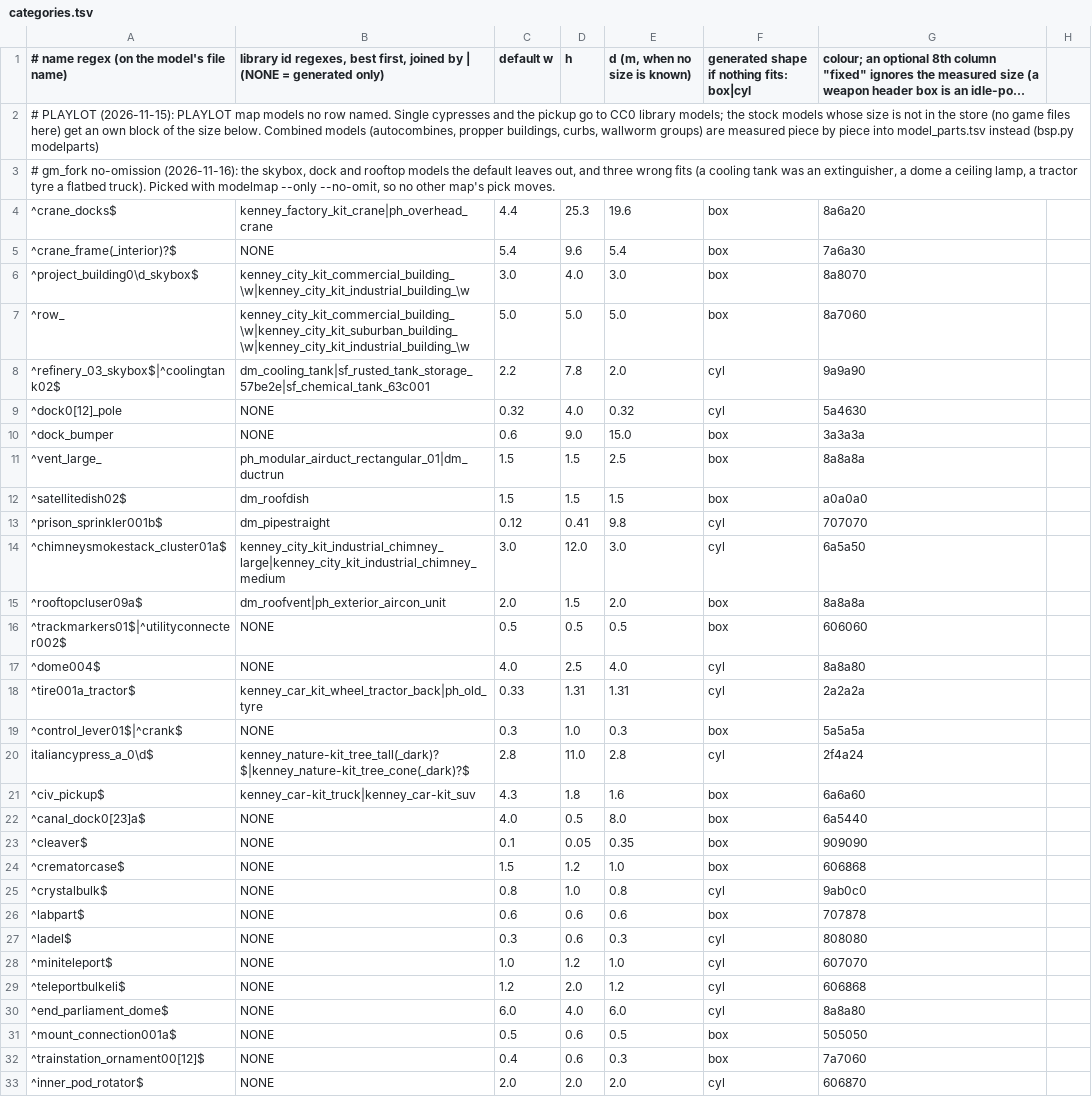
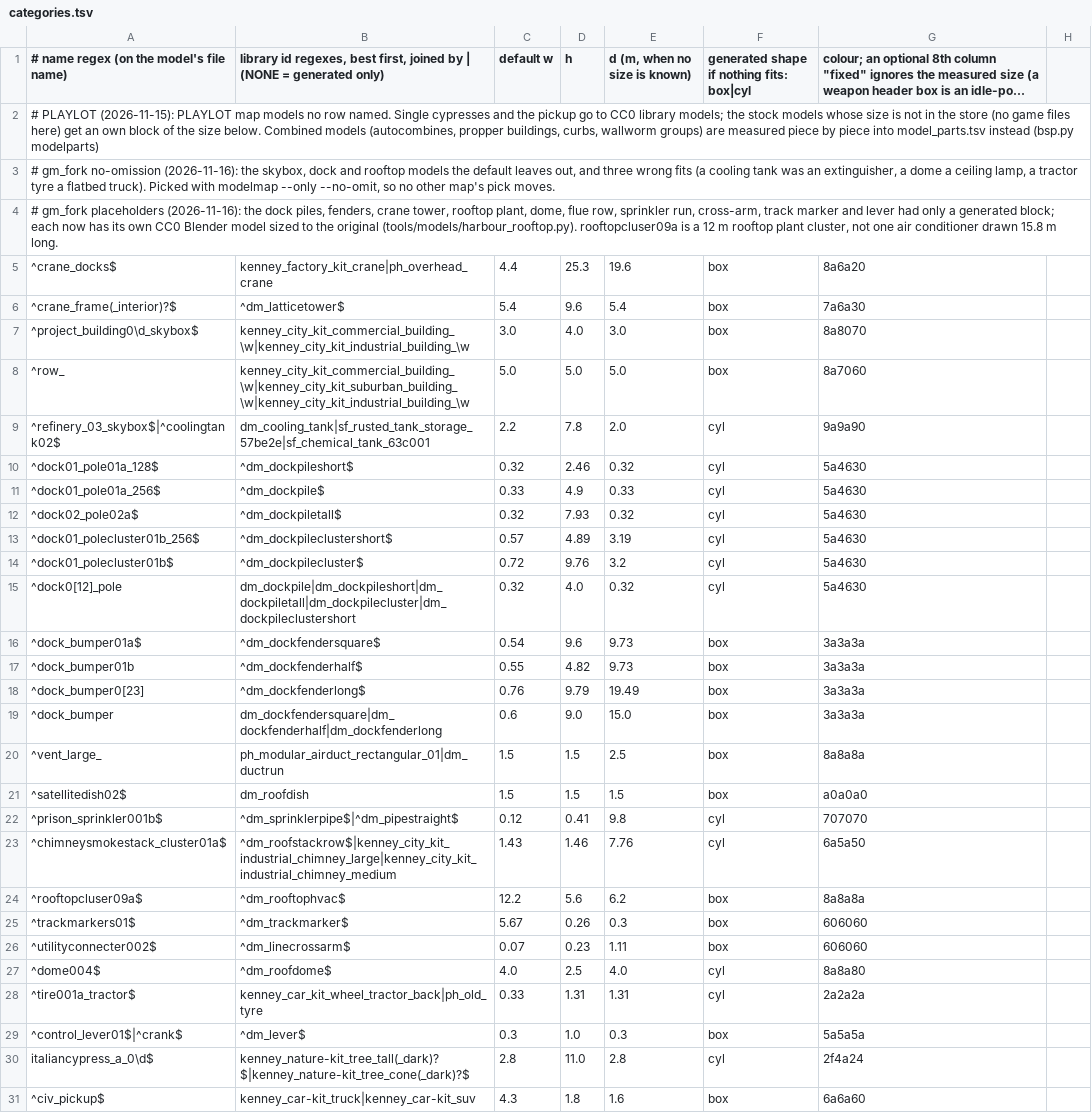
Before and after one commit to modcommunity/dot-map-convert, a TSV file: rules/models/categories.tsv, drawn as a sheet; only a part is shown; the shorter side is filled out with more unchanged rows; long unchanged cells end in ….

```diff
--- a/rules/models/categories.tsv
+++ b/rules/models/categories.tsv
@@ -3,4 +3,5 @@
 # gm_fork no-omission (2026-11-16): the skybox, dock and rooftop models the default leaves out, and three wrong fits (a cooling tank was an extinguisher, a dome a ceiling lamp, a tractor tyre a flatbed truck). Picked with modelmap --only --no-omit, so no other map's pick moves.
+# gm_fork placeholders (2026-11-16): the dock piles, fenders, crane tower, rooftop plant, dome, flue row, sprinkler run, cross-arm, track marker and lever had only a generated block; each now has its own CC0 Blender model sized to the original (tools/models/harbour_rooftop.py). rooftopcluser09a is a 12 m rooftop plant cluster, not one air conditioner drawn 15.8 m long.
 ^crane_docks$	kenney_factory_kit_crane|ph_overhead_crane	4.4	25.3	19.6	box	8a6a20
-^crane_frame(_interior)?$	NONE	5.4	9.6	5.4	box	7a6a30
+^crane_frame(_interior)?$	^dm_latticetower$	5.4	9.6	5.4	box	7a6a30
 ^project_building0\d_skybox$	kenney_city_kit_commercial_building_\w|kenney_city_kit_industrial_building_\w	3.0	4.0	3.0	box	8a8070
@@ -8,13 +9,22 @@
 ^refinery_03_skybox$|^coolingtank02$	dm_cooling_tank|sf_rusted_tank_storage_57be2e|sf_chemical_tank_63c001	2.2	7.8	2.0	cyl	9a9a90
-^dock0[12]_pole	NONE	0.32	4.0	0.32	cyl	5a4630
-^dock_bumper	NONE	0.6	9.0	15.0	box	3a3a3a
+^dock01_pole01a_128$	^dm_dockpileshort$	0.32	2.46	0.32	cyl	5a4630
+^dock01_pole01a_256$	^dm_dockpile$	0.33	4.9	0.33	cyl	5a4630
+^dock02_pole02a$	^dm_dockpiletall$	0.32	7.93	0.32	cyl	5a4630
+^dock01_polecluster01b_256$	^dm_dockpileclustershort$	0.57	4.89	3.19	cyl	5a4630
+^dock01_polecluster01b$	^dm_dockpilecluster$	0.72	9.76	3.2	cyl	5a4630
+^dock0[12]_pole	dm_dockpile|dm_dockpileshort|dm_dockpiletall|dm_dockpilecluster|dm_dockpileclustershort	0.32	4.0	0.32	cyl	5a4630
+^dock_bumper01a$	^dm_dockfendersquare$	0.54	9.6	9.73	box	3a3a3a
+^dock_bumper01b	^dm_dockfenderhalf$	0.55	4.82	9.73	box	3a3a3a
+^dock_bumper0[23]	^dm_dockfenderlong$	0.76	9.79	19.49	box	3a3a3a
+^dock_bumper	dm_dockfendersquare|dm_dockfenderhalf|dm_dockfenderlong	0.6	9.0	15.0	box	3a3a3a
 ^vent_large_	ph_modular_airduct_rectangular_01|dm_ductrun	1.5	1.5	2.5	box	8a8a8a
 ^satellitedish02$	dm_roofdish	1.5	1.5	1.5	box	a0a0a0
-^prison_sprinkler001b$	dm_pipestraight	0.12	0.41	9.8	cyl	707070
-^chimneysmokestack_cluster01a$	kenney_city_kit_industrial_chimney_large|kenney_city_kit_industrial_chimney_medium	3.0	12.0	3.0	cyl	6a5a50
-^rooftopcluser09a$	dm_roofvent|ph_exterior_aircon_unit	2.0	1.5	2.0	box	8a8a8a
-^trackmarkers01$|^utilityconnecter002$	NONE	0.5	0.5	0.5	box	606060
-^dome004$	NONE	4.0	2.5	4.0	cyl	8a8a80
+^prison_sprinkler001b$	^dm_sprinklerpipe$|^dm_pipestraight$	0.12	0.41	9.8	cyl	707070
+^chimneysmokestack_cluster01a$	^dm_roofstackrow$|kenney_city_kit_industrial_chimney_large|kenney_city_kit_industrial_chimney_medium	1.43	1.46	7.76	cyl	6a5a50
+^rooftopcluser09a$	^dm_rooftophvac$	12.2	5.6	6.2	box	8a8a8a
+^trackmarkers01$	^dm_trackmarker$	5.67	0.26	0.3	box	606060
+^utilityconnecter002$	^dm_linecrossarm$	0.07	0.23	1.11	box	606060
+^dome004$	^dm_roofdome$	4.0	2.5	4.0	cyl	8a8a80
 ^tire001a_tractor$	kenney_car_kit_wheel_tractor_back|ph_old_tyre	0.33	1.31	1.31	cyl	2a2a2a
-^control_lever01$|^crank$	NONE	0.3	1.0	0.3	box	5a5a5a
+^control_lever01$|^crank$	^dm_lever$	0.3	1.0	0.3	box	5a5a5a
 italiancypress_a_0\d$	kenney_nature-kit_tree_tall(_dark)?$|kenney_nature-kit_tree_cone(_dark)?$	2.8	11.0	2.8	cyl	2f4a24
```
Also changed, not shown: rules/models/picks.tsv, 3 other files.
